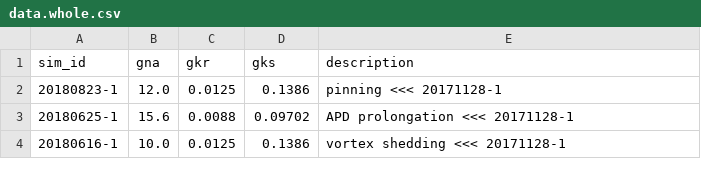
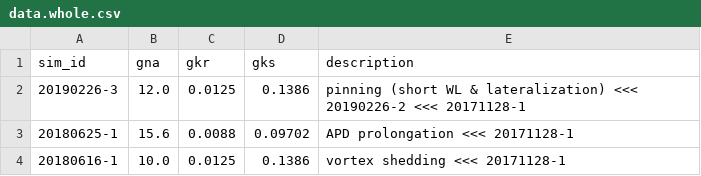
Before and after one commit to chenaoki/nb_pds, a CSV file: data.whole.csv, drawn as a sheet.

```diff
--- a/data.whole.csv
+++ b/data.whole.csv
@@ -1,3 +1,3 @@
 sim_id,gna,gkr,gks,description
-20180823-1,12.0,0.0125,0.1386, pinning <<< 20171128-1
+20190226-3,12.0,0.0125,0.1386, pinning (short WL & lateralization) <<< 20190226-2 <<< 20171128-1
 20180625-1,15.6,0.0088,0.09702,APD prolongation <<< 20171128-1
```
Also changed, not shown: data.roi.csv, 21 other files.
